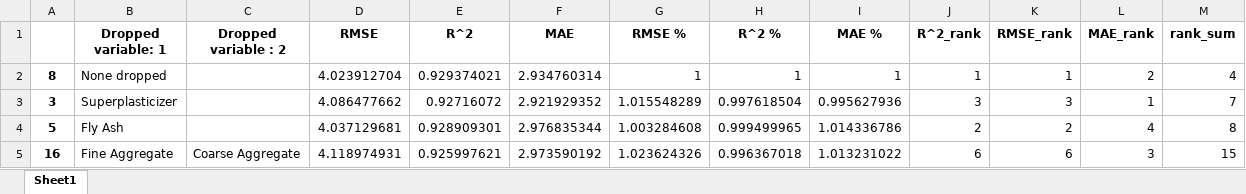
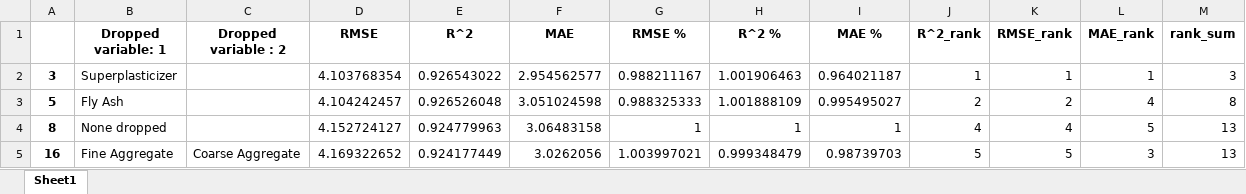
Before and after one commit to 124890/Comp-Challenge---2023-4, an Excel workbook: impact_df.xlsx, sheet Sheet1, drawn as a sheet; only a part is shown; values as stored, in another font and other column widths than the file's, no borders; removed rows and columns are numbered as before the commit, all else as after; the diff covers the shown part only; the diff names each change by its address in the sheet, - before the commit and + after, or states it on an @@ line.

```diff
--- a/impact_df.xlsx (sheet Sheet1)
+++ b/impact_df.xlsx (sheet Sheet1)
-row 2: 8 | None dropped |  | 4.023912704 | 0.929374021 | 2.934760314 | 1 | 1 | 1 | 1 | 1 | 2 | 4
-D2 (RMSE): 4.086477662
+D2 (RMSE): 4.103768354
-E2 (R^2): 0.92716072
+E2 (R^2): 0.926543022
-F2 (MAE): 2.921929352
+F2 (MAE): 2.954562577
-G2 (RMSE %): 1.015548289
+G2 (RMSE %): 0.988211167
-H2 (R^2 %): 0.997618504
+H2 (R^2 %): 1.001906463
-I2 (MAE %): 0.995627936
+I2 (MAE %): 0.964021187
-J2 (R^2_rank): 3
+J2 (R^2_rank): 1
-K2 (RMSE_rank): 3
+K2 (RMSE_rank): 1
-M2 (rank_sum): 7
+M2 (rank_sum): 3
-D3 (RMSE): 4.037129681
+D3 (RMSE): 4.104242457
-E3 (R^2): 0.928909301
+E3 (R^2): 0.926526048
-F3 (MAE): 2.976835344
+F3 (MAE): 3.051024598
-G3 (RMSE %): 1.003284608
+G3 (RMSE %): 0.988325333
-H3 (R^2 %): 0.999499965
+H3 (R^2 %): 1.001888109
-I3 (MAE %): 1.014336786
+I3 (MAE %): 0.995495027
+row 4: 8 | None dropped |  | 4.152724127 | 0.924779963 | 3.06483158 | 1 | 1 | 1 | 4 | 4 | 5 | 13
-D5 (RMSE): 4.118974931
+D5 (RMSE): 4.169322652
-E5 (R^2): 0.925997621
+E5 (R^2): 0.924177449
-F5 (MAE): 2.973590192
+F5 (MAE): 3.0262056
-G5 (RMSE %): 1.023624326
+G5 (RMSE %): 1.003997021
-H5 (R^2 %): 0.996367018
+H5 (R^2 %): 0.999348479
-I5 (MAE %): 1.013231022
+I5 (MAE %): 0.98739703
-J5 (R^2_rank): 6
+J5 (R^2_rank): 5
-K5 (RMSE_rank): 6
+K5 (RMSE_rank): 5
-M5 (rank_sum): 15
+M5 (rank_sum): 13
```
Also changed, not shown: 12 added rows, 12 removed rows and 170 edited cells elsewhere in this sheet, 3 other files.
